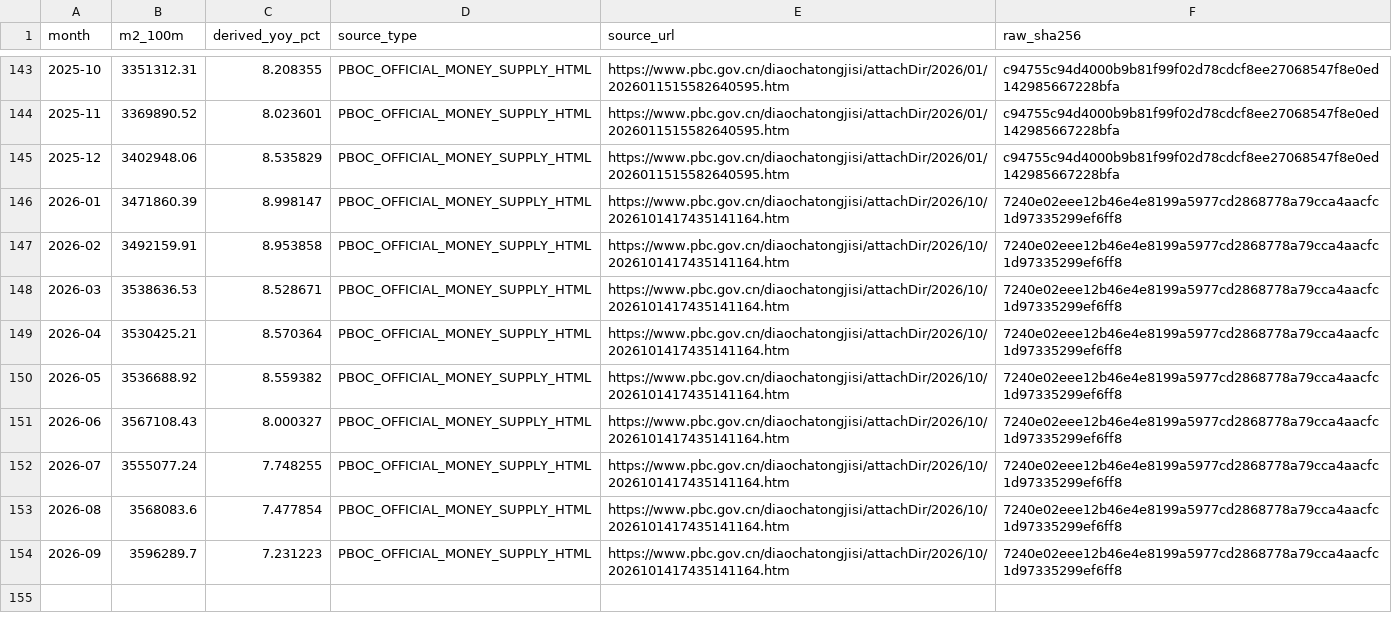
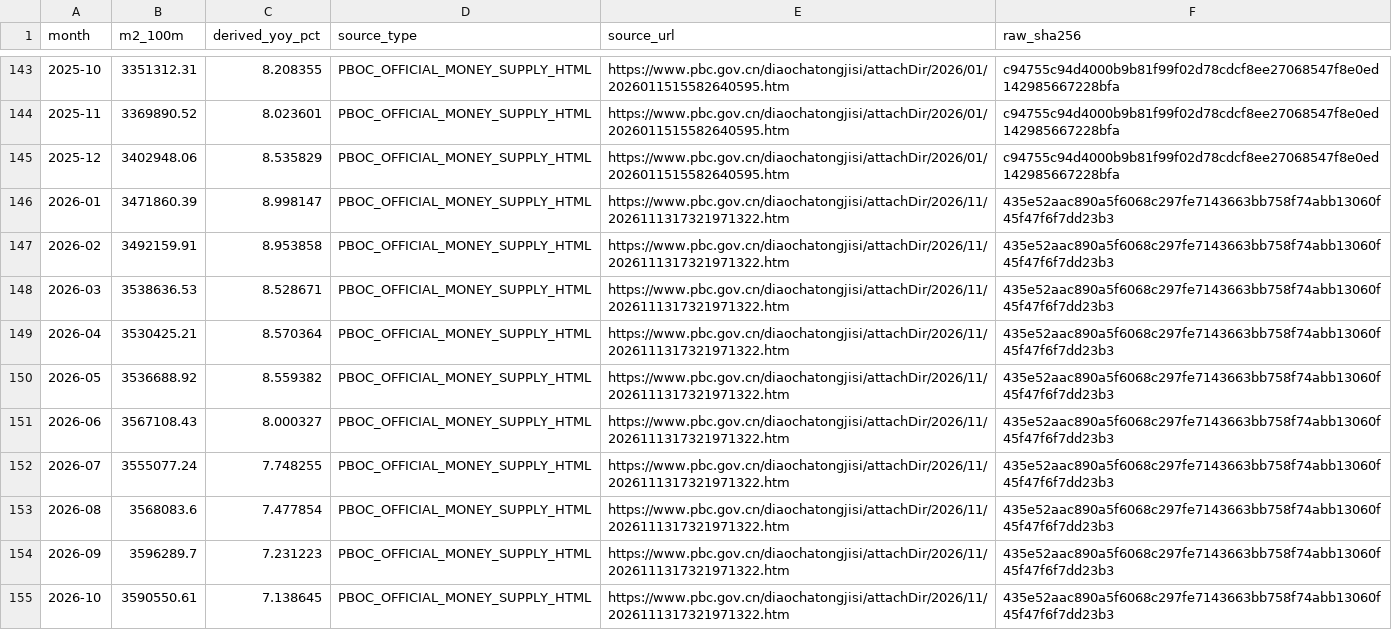
Before and after one commit to Garrincha077/NUEVO, a CSV file: research/china-m2-official-v2/latest/china_m2_100m.csv, drawn as a sheet; only a part is shown, gaps mark what is left out.

Commit message:
Refresh official PBoC M2 v2 source archive

```diff
--- a/research/china-m2-official-v2/latest/china_m2_100m.csv
+++ b/research/china-m2-official-v2/latest/china_m2_100m.csv
@@ -145,10 +145,11 @@ month,m2_100m,derived_yoy_pct,source_type,source_url,raw_sha256
 2025-12,3402948.06,8.535829,PBOC_OFFICIAL_MONEY_SUPPLY_HTML,https://www.pbc.gov.cn/diaochatongjisi/attachDir/2026/01/2026011515582640595.htm,c94755c94d4000b9b81f99f02d78cdcf8ee27068547f8e0ed142985667228bfa
-2026-01,3471860.39,8.998147,PBOC_OFFICIAL_MONEY_SUPPLY_HTML,https://www.pbc.gov.cn/diaochatongjisi/attachDir/2026/10/2026101417435141164.htm,7240e02eee12b46e4e8199a5977cd2868778a79cca4aacfc1d97335299ef6ff8
-2026-02,3492159.91,8.953858,PBOC_OFFICIAL_MONEY_SUPPLY_HTML,https://www.pbc.gov.cn/diaochatongjisi/attachDir/2026/10/2026101417435141164.htm,7240e02eee12b46e4e8199a5977cd2868778a79cca4aacfc1d97335299ef6ff8
-2026-03,3538636.53,8.528671,PBOC_OFFICIAL_MONEY_SUPPLY_HTML,https://www.pbc.gov.cn/diaochatongjisi/attachDir/2026/10/2026101417435141164.htm,7240e02eee12b46e4e8199a5977cd2868778a79cca4aacfc1d97335299ef6ff8
-2026-04,3530425.21,8.570364,PBOC_OFFICIAL_MONEY_SUPPLY_HTML,https://www.pbc.gov.cn/diaochatongjisi/attachDir/2026/10/2026101417435141164.htm,7240e02eee12b46e4e8199a5977cd2868778a79cca4aacfc1d97335299ef6ff8
-2026-05,3536688.92,8.559382,PBOC_OFFICIAL_MONEY_SUPPLY_HTML,https://www.pbc.gov.cn/diaochatongjisi/attachDir/2026/10/2026101417435141164.htm,7240e02eee12b46e4e8199a5977cd2868778a79cca4aacfc1d97335299ef6ff8
-2026-06,3567108.43,8.000327,PBOC_OFFICIAL_MONEY_SUPPLY_HTML,https://www.pbc.gov.cn/diaochatongjisi/attachDir/2026/10/2026101417435141164.htm,7240e02eee12b46e4e8199a5977cd2868778a79cca4aacfc1d97335299ef6ff8
-2026-07,3555077.24,7.748255,PBOC_OFFICIAL_MONEY_SUPPLY_HTML,https://www.pbc.gov.cn/diaochatongjisi/attachDir/2026/10/2026101417435141164.htm,7240e02eee12b46e4e8199a5977cd2868778a79cca4aacfc1d97335299ef6ff8
-2026-08,3568083.6,7.477854,PBOC_OFFICIAL_MONEY_SUPPLY_HTML,https://www.pbc.gov.cn/diaochatongjisi/attachDir/2026/10/2026101417435141164.htm,7240e02eee12b46e4e8199a5977cd2868778a79cca4aacfc1d97335299ef6ff8
-2026-09,3596289.7,7.231223,PBOC_OFFICIAL_MONEY_SUPPLY_HTML,https://www.pbc.gov.cn/diaochatongjisi/attachDir/2026/10/2026101417435141164.htm,7240e02eee12b46e4e8199a5977cd2868778a79cca4aacfc1d97335299ef6ff8
+2026-01,3471860.39,8.998147,PBOC_OFFICIAL_MONEY_SUPPLY_HTML,https://www.pbc.gov.cn/diaochatongjisi/attachDir/2026/11/2026111317321971322.htm,435e52aac890a5f6068c297fe7143663bb758f74abb13060f45f47f6f7dd23b3
+2026-02,3492159.91,8.953858,PBOC_OFFICIAL_MONEY_SUPPLY_HTML,https://www.pbc.gov.cn/diaochatongjisi/attachDir/2026/11/2026111317321971322.htm,435e52aac890a5f6068c297fe7143663bb758f74abb13060f45f47f6f7dd23b3
+2026-03,3538636.53,8.528671,PBOC_OFFICIAL_MONEY_SUPPLY_HTML,https://www.pbc.gov.cn/diaochatongjisi/attachDir/2026/11/2026111317321971322.htm,435e52aac890a5f6068c297fe7143663bb758f74abb13060f45f47f6f7dd23b3
+2026-04,3530425.21,8.570364,PBOC_OFFICIAL_MONEY_SUPPLY_HTML,https://www.pbc.gov.cn/diaochatongjisi/attachDir/2026/11/2026111317321971322.htm,435e52aac890a5f6068c297fe7143663bb758f74abb13060f45f47f6f7dd23b3
+2026-05,3536688.92,8.559382,PBOC_OFFICIAL_MONEY_SUPPLY_HTML,https://www.pbc.gov.cn/diaochatongjisi/attachDir/2026/11/2026111317321971322.htm,435e52aac890a5f6068c297fe7143663bb758f74abb13060f45f47f6f7dd23b3
+2026-06,3567108.43,8.000327,PBOC_OFFICIAL_MONEY_SUPPLY_HTML,https://www.pbc.gov.cn/diaochatongjisi/attachDir/2026/11/2026111317321971322.htm,435e52aac890a5f6068c297fe7143663bb758f74abb13060f45f47f6f7dd23b3
+2026-07,3555077.24,7.748255,PBOC_OFFICIAL_MONEY_SUPPLY_HTML,https://www.pbc.gov.cn/diaochatongjisi/attachDir/2026/11/2026111317321971322.htm,435e52aac890a5f6068c297fe7143663bb758f74abb13060f45f47f6f7dd23b3
+2026-08,3568083.6,7.477854,PBOC_OFFICIAL_MONEY_SUPPLY_HTML,https://www.pbc.gov.cn/diaochatongjisi/attachDir/2026/11/2026111317321971322.htm,435e52aac890a5f6068c297fe7143663bb758f74abb13060f45f47f6f7dd23b3
+2026-09,3596289.7,7.231223,PBOC_OFFICIAL_MONEY_SUPPLY_HTML,https://www.pbc.gov.cn/diaochatongjisi/attachDir/2026/11/2026111317321971322.htm,435e52aac890a5f6068c297fe7143663bb758f74abb13060f45f47f6f7dd23b3
+2026-10,3590550.61,7.138645,PBOC_OFFICIAL_MONEY_SUPPLY_HTML,https://www.pbc.gov.cn/diaochatongjisi/attachDir/2026/11/2026111317321971322.htm,435e52aac890a5f6068c297fe7143663bb758f74abb13060f45f47f6f7dd23b3
```
Also changed, not shown: 4 other files.
